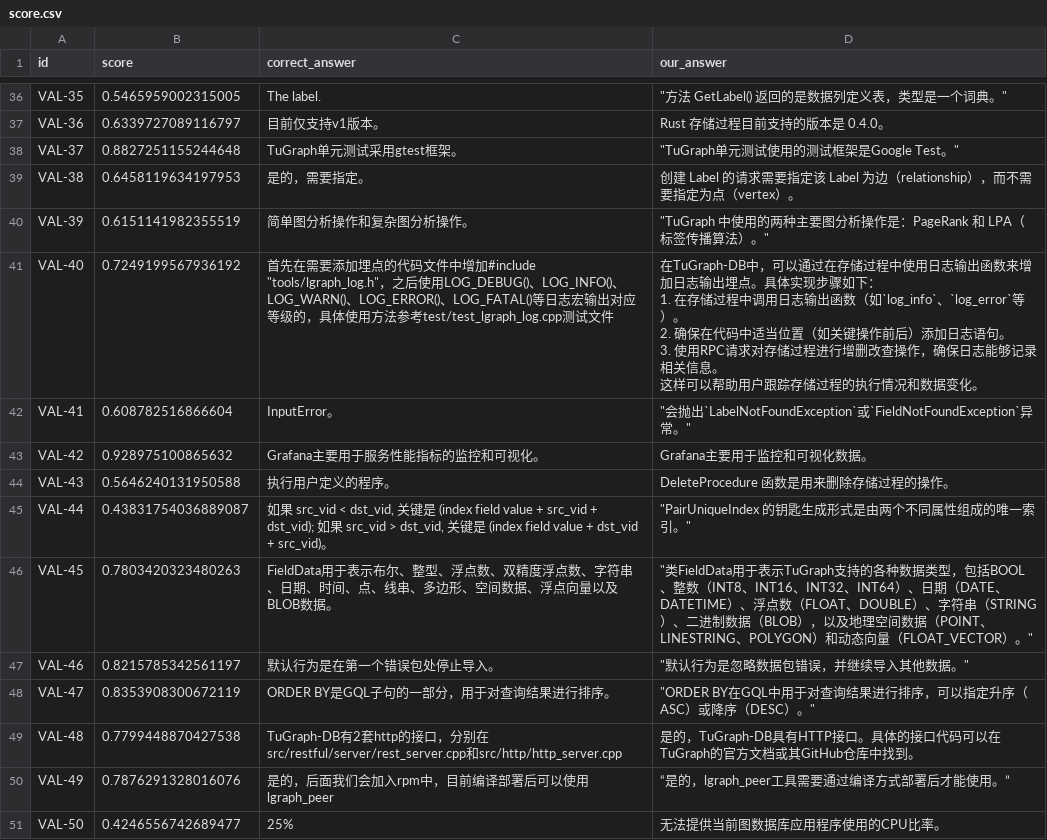
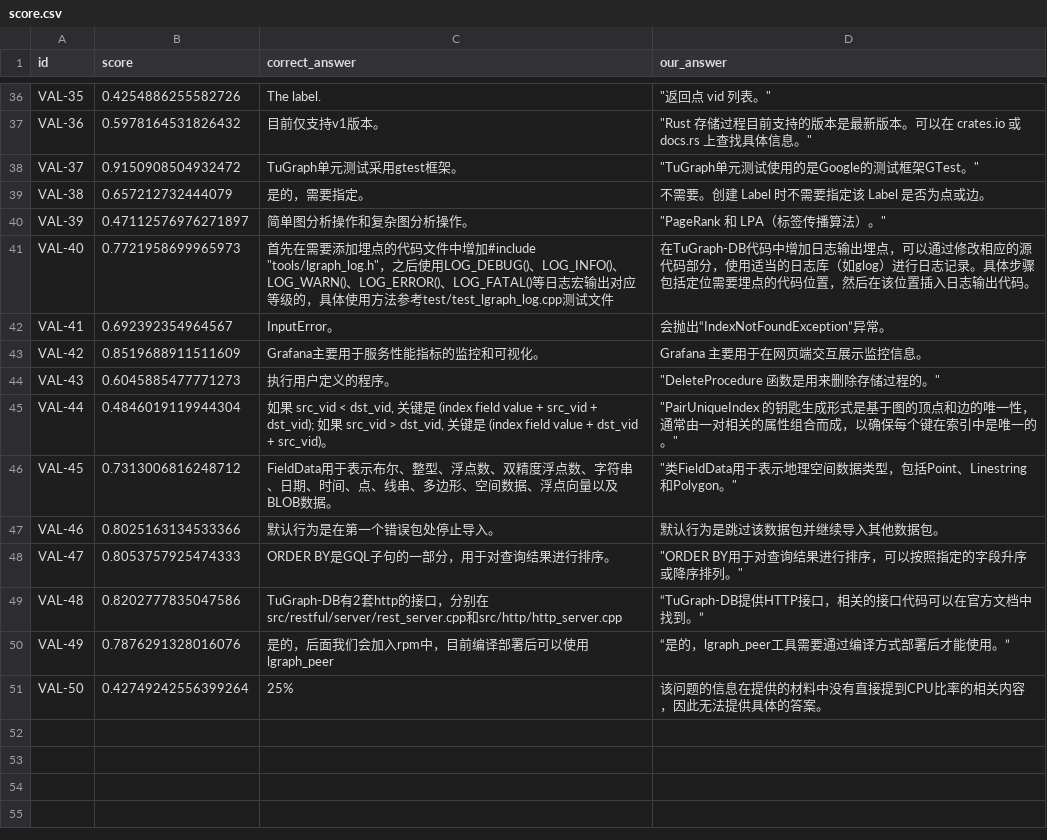
Before and after one commit to Sun-HR02/TuGraph_RAG, a CSV file: result/score.csv, drawn as a sheet; only a part is shown, gaps mark what is left out; ↵ is a line break in a cell; the diff covers the shown part only; the diff names each change by its address in the sheet, - before the commit and + after, or states it on an @@ line.

```diff
--- a/result/score.csv
+++ b/result/score.csv
-B36 (score): 0.5465959002315005
+B36 (score): 0.4254886255582726
-D36 (our_answer): "方法 GetLabel() 返回的是数据列定义表，类型是一个词典。"
+D36 (our_answer): "返回点 vid 列表。"
-B37 (score): 0.6339727089116797
+B37 (score): 0.5978164531826432
-D37 (our_answer): Rust 存储过程目前支持的版本是 0.4.0。
+D37 (our_answer): "Rust 存储过程目前支持的版本是最新版本。可以在 crates.io 或 docs.rs 上查找具体信息。"
-B38 (score): 0.8827251155244648
+B38 (score): 0.9150908504932472
-D38 (our_answer): "TuGraph单元测试使用的测试框架是Google Test。"
+D38 (our_answer): "TuGraph单元测试使用的是Google的测试框架GTest。"
-B39 (score): 0.6458119634197953
+B39 (score): 0.657212732444079
-D39 (our_answer): 创建 Label 的请求需要指定该 Label 为边（relationship），而不需要指定为点（vertex）。
+D39 (our_answer): 不需要。创建 Label 时不需要指定该 Label 是否为点或边。
-B40 (score): 0.6151141982355519
+B40 (score): 0.47112576976271897
-D40 (our_answer): "TuGraph 中使用的两种主要图分析操作是：PageRank 和 LPA（标签传播算法）。"
+D40 (our_answer): "PageRank 和 LPA（标签传播算法）。"
-B41 (score): 0.7249199567936192
+B41 (score): 0.7721958699965973
-D41 (our_answer): 在TuGraph-DB中，可以通过在存储过程中使用日志输出函数来增加日志输出埋点。具体实现步骤如下： ↵ 1. 在存储过程中调用日志输出函数（如`log_info`、`log_error`等）。 ↵ 2. 确保在代码中适当位置（如关键操作前后）添加日志语句。 ↵ 3. 使用RPC请求对存储过程进行增删改查操作，确保日志能够记录相关信息。 ↵ 这样可以帮助用户跟踪存储过程的执行情况和数据变化。
+D41 (our_answer): 在TuGraph-DB代码中增加日志输出埋点，可以通过修改相应的源代码部分，使用适当的日志库（如glog）进行日志记录。具体步骤包括定位需要埋点的代码位置，然后在该位置插入日志输出代码。
-B42 (score): 0.608782516866604
+B42 (score): 0.692392354964567
-D42 (our_answer): "会抛出`LabelNotFoundException`或`FieldNotFoundException`异常。"
+D42 (our_answer): 会抛出“IndexNotFoundException”异常。
-B43 (score): 0.928975100865632
+B43 (score): 0.8519688911511609
-D43 (our_answer): Grafana主要用于监控和可视化数据。
+D43 (our_answer): Grafana 主要用于在网页端交互展示监控信息。
-B44 (score): 0.5646240131950588
+B44 (score): 0.6045885477771273
-D44 (our_answer): DeleteProcedure 函数是用来删除存储过程的操作。
+D44 (our_answer): "DeleteProcedure 函数是用来删除存储过程的。"
-B45 (score): 0.43831754036889087
+B45 (score): 0.4846019119944304
-D45 (our_answer): …成形式是由两个不同属性组成的唯一索引。"
+D45 (our_answer): …成形式是基于图的顶点和边的唯一性，通常由一对相关的属性组合而成，以确保每个键在索引中是唯一的。"
-B46 (score): 0.7803420323480263
+B46 (score): 0.7313006816248712
-D46 (our_answer): …用于表示TuGraph支持的各种数据类型，包括BOOL、整数（INT8、INT16、INT32、INT64）、日期（DATE、DATETIME）、浮点数（FLOAT、DOUBLE）、字符串（STRING）、二进制数据（BLOB），以及地理空间数据（POINT、LINESTRING、POLYGON）和动态向量（FLOAT_VECTOR）。"
+D46 (our_answer): …用于表示地理空间数据类型，包括Point、Linestring和Polygon。"
-B47 (score): 0.8215785342561197
+B47 (score): 0.8025163134533366
-D47 (our_answer): "默认行为是忽略数据包错误，并继续导入其他数据。"
+D47 (our_answer): 默认行为是跳过该数据包并继续导入其他数据包。
-B48 (score): 0.8353908300672119
+B48 (score): 0.8053757925474333
-D48 (our_answer): "ORDER BY在GQL中用于对查询结果进行排序，可以指定升序（ASC）或降序（DESC）。"
+D48 (our_answer): "ORDER BY用于对查询结果进行排序，可以按照指定的字段升序或降序排列。"
-B49 (score): 0.7799448870427538
+B49 (score): 0.8202777835047586
-D49 (our_answer): 是的，TuGraph-DB具有HTTP接口。具体的接口代码可以在TuGraph的官方文档或其GitHub仓库中找到。
+D49 (our_answer): “TuGraph-DB提供HTTP接口，相关的接口代码可以在官方文档中找到。”
-B51 (score): 0.4246556742689477
+B51 (score): 0.42749242556399264
-D51 (our_answer): 无法提供当前图数据库应用程序使用的CPU比率。
+D51 (our_answer): 该问题的信息在提供的材料中没有直接提到CPU比率的相关内容，因此无法提供具体的答案。
```
Also changed, not shown: 64 edited cells elsewhere in this file, 3 other files.
